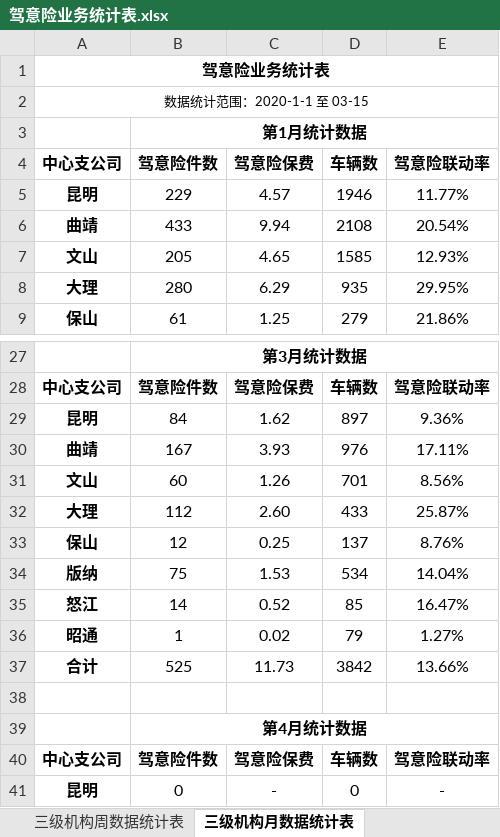
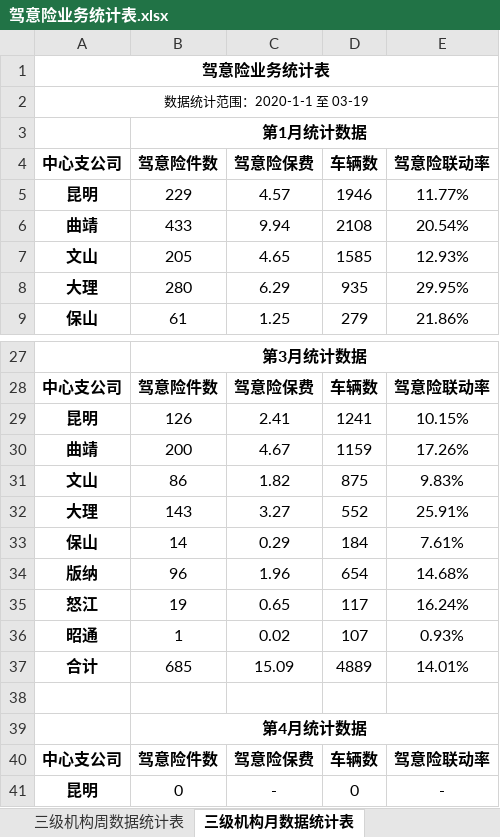
Before and after one commit to fagan2888/DataStats, an Excel workbook: 驾意险业务统计表.xlsx, sheet 三级机构月数据统计表, drawn as a sheet; only a part is shown, gaps mark what is left out; values as stored, in another font and other column widths than the file's, no borders; removed rows and columns are numbered as before the commit, all else as after; the diff names each change by its address in the sheet, - before the commit and + after, or states it on an @@ line.

```diff
--- a/驾意险业务统计表.xlsx (sheet 三级机构月数据统计表)
+++ b/驾意险业务统计表.xlsx (sheet 三级机构月数据统计表)
-A2: 数据统计范围：2020-1-1 至 03-15
+A2: 数据统计范围：2020-1-1 至 03-19
-row 29: 昆明 | 84 | 1.62 | 897 | 9.36%
-row 30: 曲靖 | 167 | 3.93 | 976 | 17.11%
-row 31: 文山 | 60 | 1.26 | 701 | 8.56%
-row 32: 大理 | 112 | 2.60 | 433 | 25.87%
-row 33: 保山 | 12 | 0.25 | 137 | 8.76%
-row 34: 版纳 | 75 | 1.53 | 534 | 14.04%
-row 35: 怒江 | 14 | 0.52 | 85 | 16.47%
+row 29: 昆明 | 126 | 2.41 | 1241 | 10.15%
+row 30: 曲靖 | 200 | 4.67 | 1159 | 17.26%
+row 31: 文山 | 86 | 1.82 | 875 | 9.83%
+row 32: 大理 | 143 | 3.27 | 552 | 25.91%
+row 33: 保山 | 14 | 0.29 | 184 | 7.61%
+row 34: 版纳 | 96 | 1.96 | 654 | 14.68%
+row 35: 怒江 | 19 | 0.65 | 117 | 16.24%
-D36: 79
+D36: 107
-E36: 1.27%
+E36: 0.93%
-row 37: 合计 | 525 | 11.73 | 3842 | 13.66%
+row 37: 合计 | 685 | 15.09 | 4889 | 14.01%
```
Also changed, not shown: sheet 汇总数据统计表, sheet 四级机构月数据统计表, sheet 四级机构周数据统计表, sheet 三级机构周数据统计表, 2020年机构数据统计详细报告.xlsx, APP出单业务竞赛统计表.xlsx, 12 other files.
